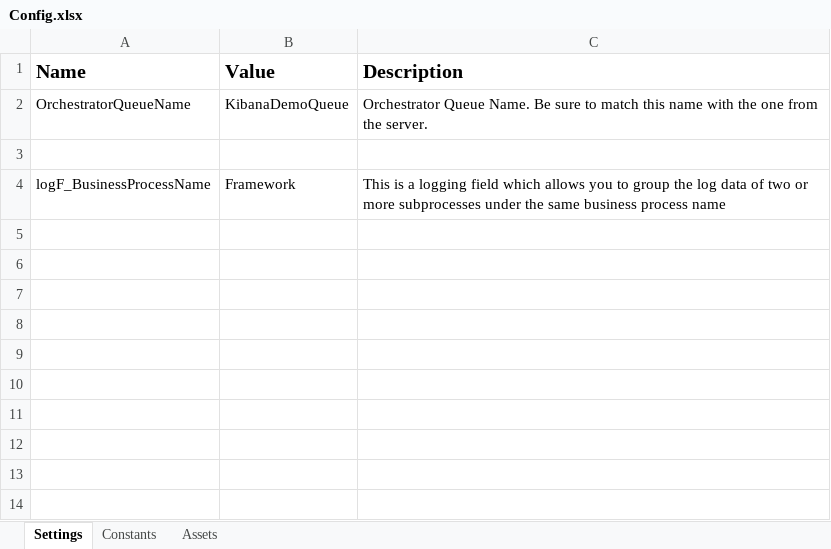
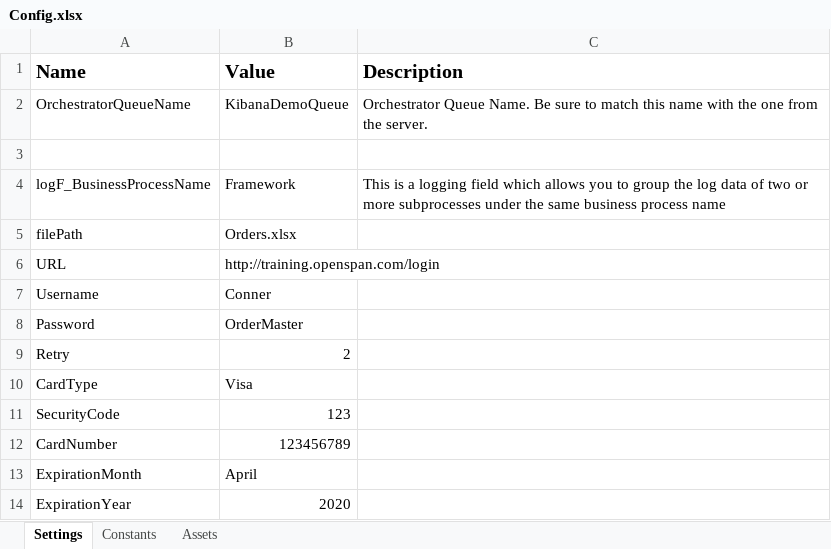
Before and after one commit to 1811-nov27-net/Belt-Knight-Liner-Rouse-Project3, an Excel workbook: REFramework Template/Data/Config.xlsx, sheet Settings, drawn as a sheet; values as stored, in another font and other column widths than the file's, no borders; the diff names each change by its address in the sheet, - before the commit and + after, or states it on an @@ line.

```diff
--- a/REFramework Template/Data/Config.xlsx (sheet Settings)
+++ b/REFramework Template/Data/Config.xlsx (sheet Settings)
+row 5: filePath | Orders.xlsx
+row 6: URL | http://training.openspan.com/login
+row 7: Username | Conner
+row 8: Password | OrderMaster
+row 9: Retry | 2
+row 10: CardType | Visa
+row 11: SecurityCode | 123
+row 12: CardNumber | 123456789
+row 13: ExpirationMonth | April
+row 14: ExpirationYear | 2020
```
Also changed, not shown: sheet Assets.
